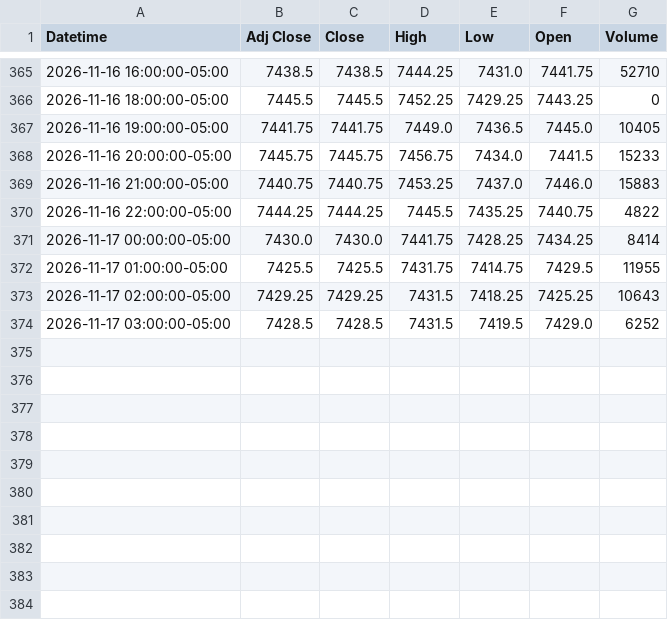
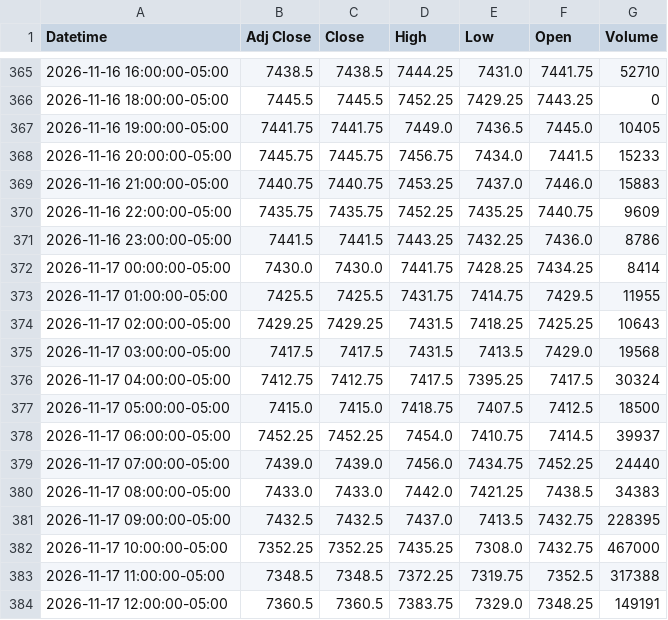
Before and after one commit to Jordan4369/mes-data, a CSV file: data/es_1h.csv, drawn as a sheet; only a part is shown, gaps mark what is left out.

```diff
--- a/data/es_1h.csv
+++ b/data/es_1h.csv
@@ -369,3 +369,4 @@ Datetime,Adj Close,Close,High,Low,Open,Volume
 2026-11-16 21:00:00-05:00,7440.75,7440.75,7453.25,7437.0,7446.0,15883
-2026-11-16 22:00:00-05:00,7444.25,7444.25,7445.5,7435.25,7440.75,4822
+2026-11-16 22:00:00-05:00,7435.75,7435.75,7452.25,7435.25,7440.75,9609
+2026-11-16 23:00:00-05:00,7441.5,7441.5,7443.25,7432.25,7436.0,8786
 2026-11-17 00:00:00-05:00,7430.0,7430.0,7441.75,7428.25,7434.25,8414
@@ -373,2 +374,11 @@ Datetime,Adj Close,Close,High,Low,Open,Volume
 2026-11-17 02:00:00-05:00,7429.25,7429.25,7431.5,7418.25,7425.25,10643
-2026-11-17 03:00:00-05:00,7428.5,7428.5,7431.5,7419.5,7429.0,6252
+2026-11-17 03:00:00-05:00,7417.5,7417.5,7431.5,7413.5,7429.0,19568
+2026-11-17 04:00:00-05:00,7412.75,7412.75,7417.5,7395.25,7417.5,30324
+2026-11-17 05:00:00-05:00,7415.0,7415.0,7418.75,7407.5,7412.5,18500
+2026-11-17 06:00:00-05:00,7452.25,7452.25,7454.0,7410.75,7414.5,39937
+2026-11-17 07:00:00-05:00,7439.0,7439.0,7456.0,7434.75,7452.25,24440
+2026-11-17 08:00:00-05:00,7433.0,7433.0,7442.0,7421.25,7438.5,34383
+2026-11-17 09:00:00-05:00,7432.5,7432.5,7437.0,7413.5,7432.75,228395
+2026-11-17 10:00:00-05:00,7352.25,7352.25,7435.25,7308.0,7432.75,467000
+2026-11-17 11:00:00-05:00,7348.5,7348.5,7372.25,7319.75,7352.5,317388
+2026-11-17 12:00:00-05:00,7360.5,7360.5,7383.75,7329.0,7348.25,149191
```
Also changed, not shown: data/es_15m.csv, data/vix_15m.csv, 1 other file.
